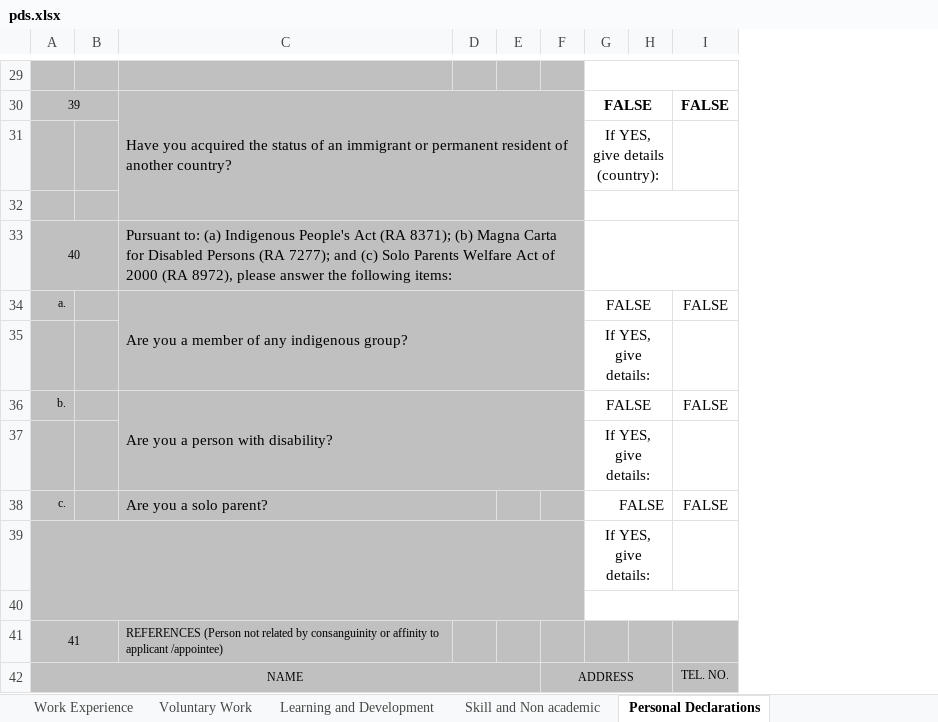
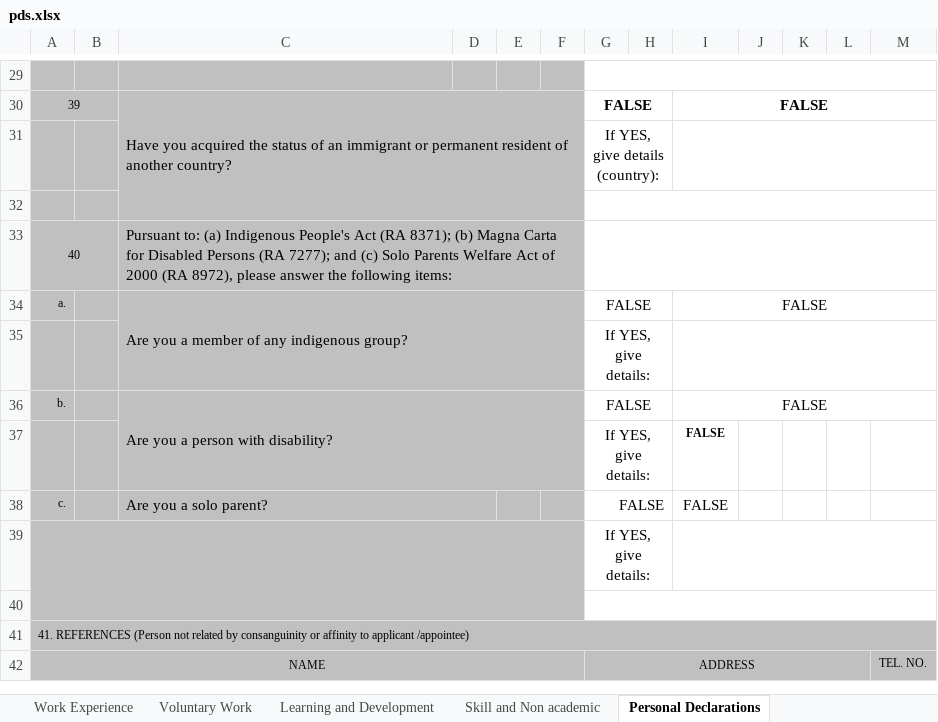
Before and after one commit to jogz44/RSPFrontend, an Excel workbook: public/pds.xlsx, sheet Personal Declarations, drawn as a sheet; only a part is shown, gaps mark what is left out; values as stored, in another font and other column widths than the file's, no borders; charts and pictures not drawn; removed rows and columns are numbered as before the commit, all else as after; the diff covers the shown part only; the diff names each change by its address in the sheet, - before the commit and + after, or states it on an @@ line.

```diff
--- a/public/pds.xlsx (sheet Personal Declarations)
+++ b/public/pds.xlsx (sheet Personal Declarations)
-column F, row 42: ADDRESS
+column F, empty
+column J, empty
+column K, empty
+column L, empty
+column M, row 42: TEL. NO.
+I30:M30 merged
+I31:M31 merged
+I34:M34 merged
+I35:M35 merged
+I36:M36 merged
-I37: (empty)
+I37: FALSE
+I39:M39 merged
-row 41: 41 |  | REFERENCES (Person not related by consanguinity or affinity to applicant /appointee)
+row 41: 41. REFERENCES (Person not related by consanguinity or affinity to applicant /appointee)
-G42: (empty)
+G42: ADDRESS
+G42:L42 merged
-I42: TEL. NO.
+I42: (empty)
```
Also changed, not shown: merged cells elsewhere in this sheet, charts or pictures.
